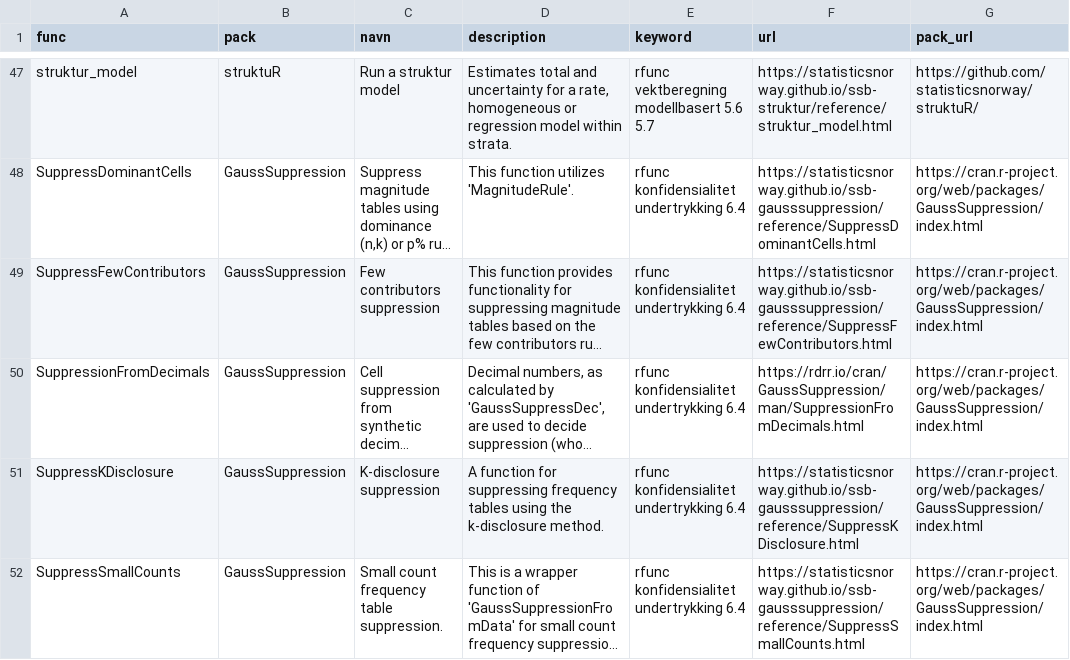
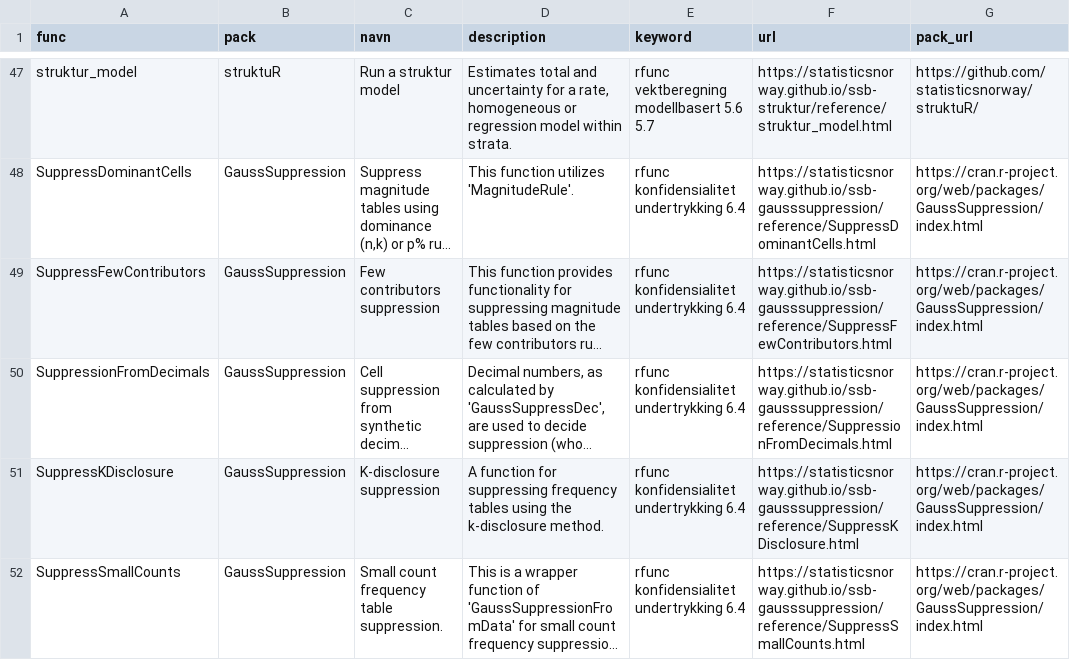
Before and after one commit to statisticsnorway/ssb-metodebiblioteket, a CSV file: data/katalogdata.csv, drawn as a sheet; only a part is shown, gaps mark what is left out; long unchanged cells end in …; the diff names each change by its address in the sheet, - before the commit and + after, or states it on an @@ line.

Commit message:
Update another add_func() call under "Konfidensialitet"
which was forgotten in previous commits

```diff
--- a/data/katalogdata.csv
+++ b/data/katalogdata.csv
-F50 (url): https://rdrr.io/cran/GaussSuppression/man/SuppressionFromDecimals.html
+F50 (url): https://statisticsnorway.github.io/ssb-gausssuppression/reference/SuppressionFromDecimals.html
```
Also changed, not shown: 1 other file.
